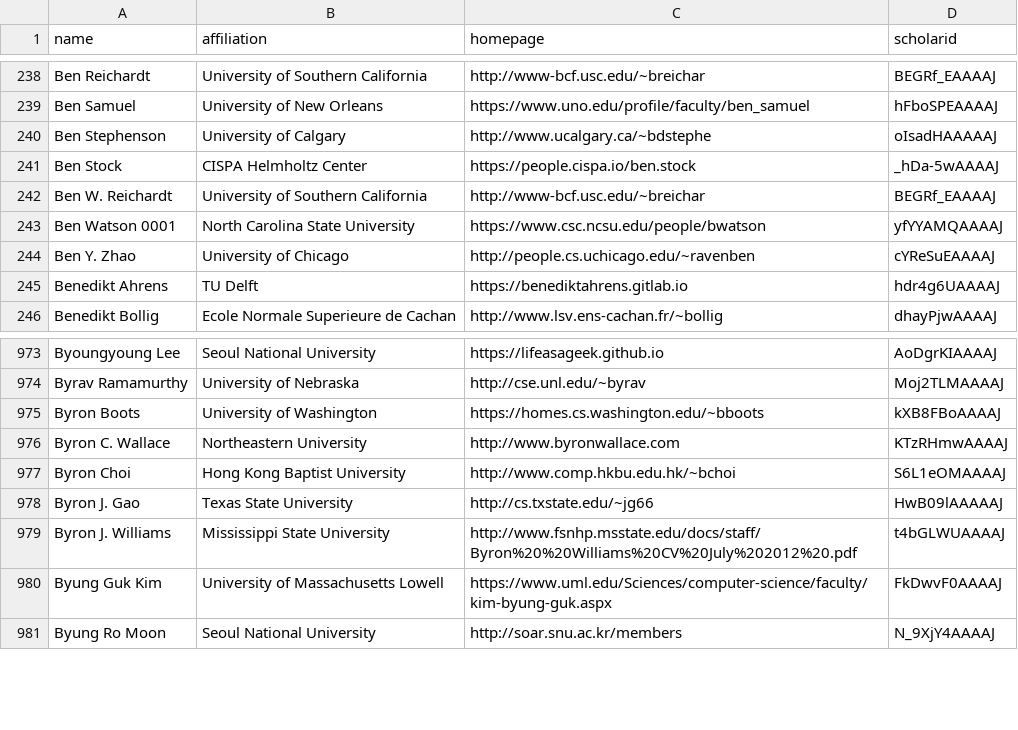
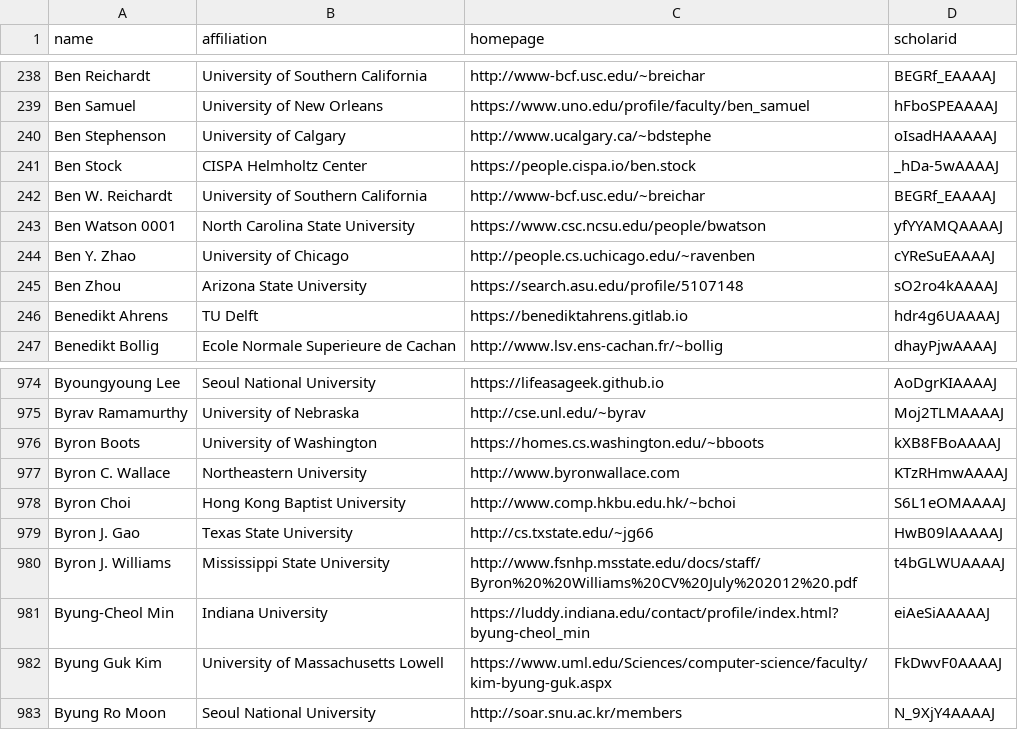
Before and after one commit to LiuFang816/CSrankings, a CSV file: csrankings-b.csv, drawn as a sheet; only a part is shown, gaps mark what is left out; the diff names each change by its address in the sheet, - before the commit and + after, or states it on an @@ line.

```diff
--- a/csrankings-b.csv
+++ b/csrankings-b.csv
+row 245: Ben Zhou | Arizona State University | https://search.asu.edu/profile/5107148 | sO2ro4kAAAAJ
+row 981: Byung-Cheol Min | Indiana University | https://luddy.indiana.edu/contact/profile/index.html?byung-cheol_min | eiAeSiAAAAAJ
```
Also changed, not shown: csrankings-j.csv, csrankings-s.csv, 12 other files.
